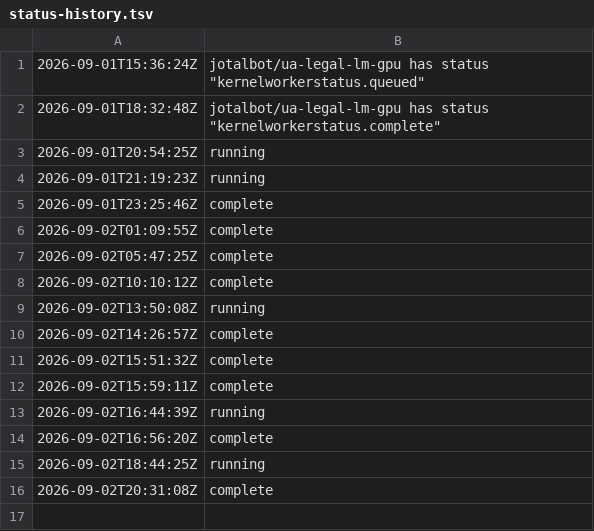
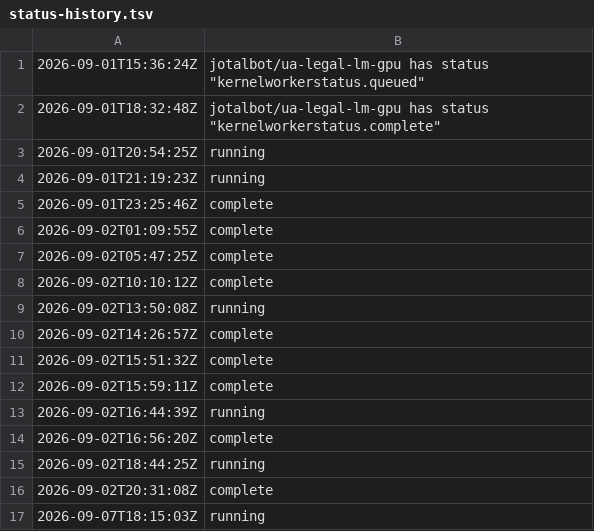
Before and after one commit to JoTalbot/ukraine, a TSV file: .training-manifests/ua-legal-lm-gpu/status-history.tsv, drawn as a sheet.

```diff
--- a/.training-manifests/ua-legal-lm-gpu/status-history.tsv
+++ b/.training-manifests/ua-legal-lm-gpu/status-history.tsv
@@ -16 +16,2 @@
 2026-09-02T20:31:08Z	complete
+2026-09-07T18:15:03Z	running
```
Also changed, not shown: 1 other file.
